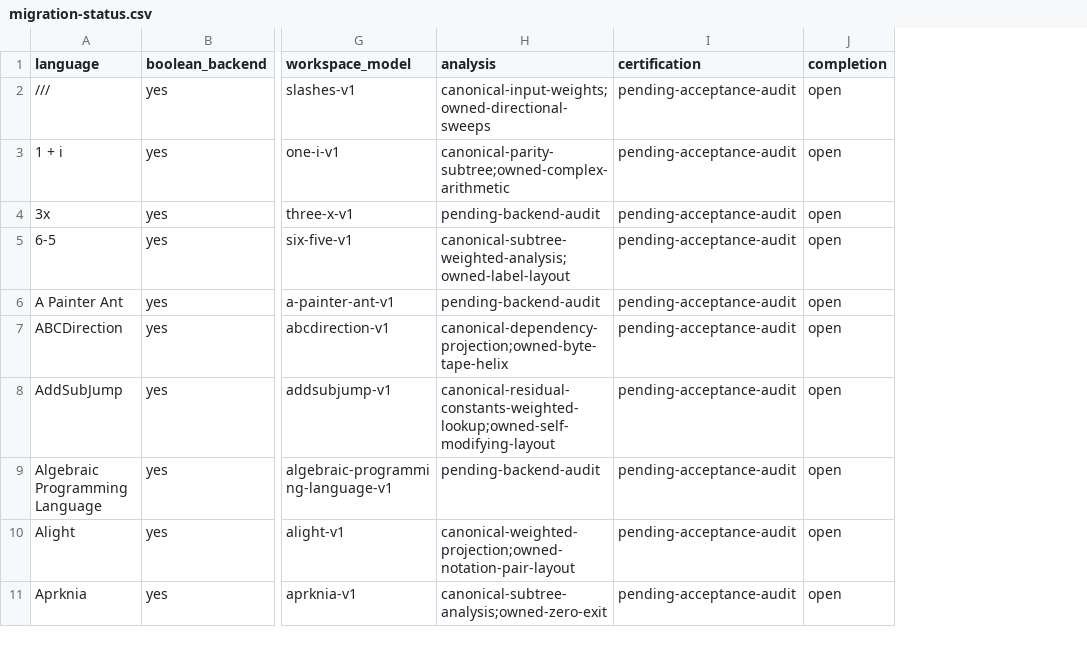
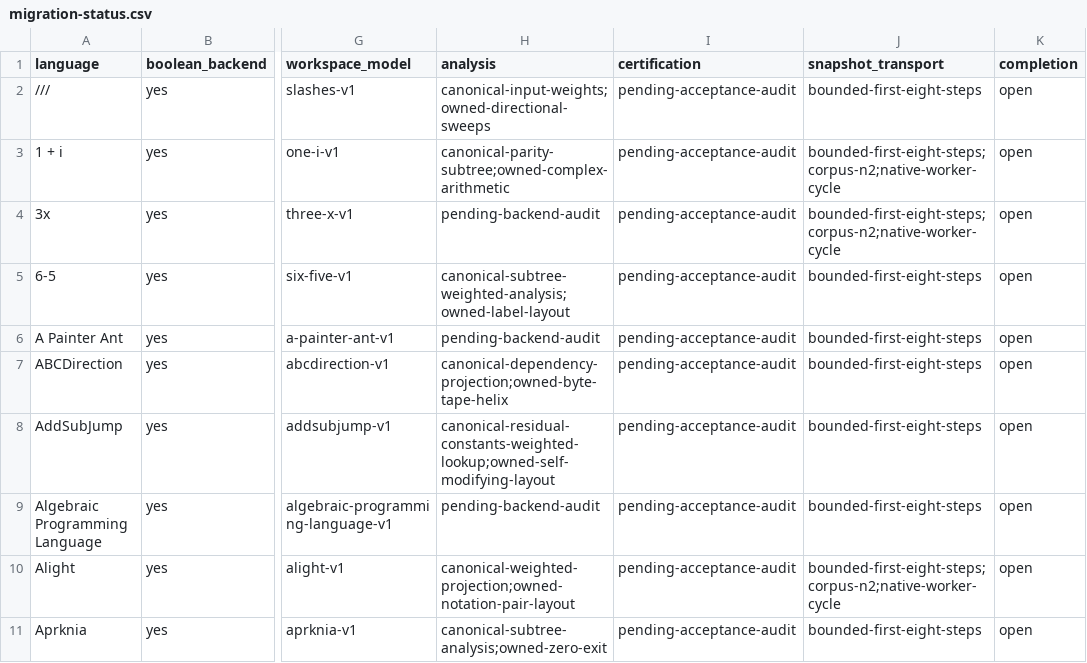
Before and after one commit to bangyen/esolangs, a CSV file: docs/migration-status.csv, drawn as a sheet; only a part is shown, gaps mark what is left out; the diff names each change by its address in the sheet, - before the commit and + after, or states it on an @@ line.

Commit message:
Complete the queued snapshot wire families
Preserve Fraction numerator/denominator exactly, including integers beyond the
JSON decimal cap. Declare owned frozen snapshot records in six interpreters
and B-tapemark. Add explicit lossless codecs for persistent grid marks, scope
bindings and Unlambda continuation frames. Native snapshots, workspace models,
generator programs and runtime stepping remain unchanged. Refuse malformed
fractions, undeclared codecs and lossy payloads with retained parent output.

Extend the existing worker guard to round-trip 1,734 snapshots across both
one-input rows of all 114 Boolean backends. Extend historical grid/scope and
continuation tests; focused checks pass 50 cases. The ten repaired corpora run
1,482 programs through n=2 (1,469 clean halts, 65,801 observations), checking
successful snapshots through JSON and retaining equality/hash. Seven changed
native modules retain baseline traces for 1,044 programs, 1,032 clean halts and
53,492 observations, with live output-fault controls for each. Warmed native
throughput ratios are 0.996537–1.001402; no performance improvement is claimed.

Native/isolated termination evidence agrees for all ten families: nine exact
cycles and a thisthat closed branch graph. An input-consuming thisthat probe
correctly refuses all-path decisions; the final graph control consumes no input.
Built-wheel controls pass Python 3.12–3.15 with exact bytes for nine changed/new
production modules. Supported persisted formats are unchanged.

Remove the completed ten-family roadmap entry and record bounded transport
coverage separately in migration-status.csv. Interpreter-only transport,
catalog-wide lifecycle/accounting, backend analysis, installed certification
and final retirement audits remain open; bounded witnesses are not full
language acceptance.

Initial full gate caught two convention failures, both fixed: owned codec
negative cases now live with their languages, and wire decoding normalizes
callback TypeErrors without changing native program-error contracts. Both
convention checks and all rebuilt-wheel controls pass.

Required just test passes: 239.4 s gate wall, 239.76 s bounded wrapper;
pre-commit, mypy and full-tree pytest all pass. No push performed.

```diff
--- a/docs/migration-status.csv
+++ b/docs/migration-status.csv
+column J (snapshot_transport), rows 2-11: bounded-first-eight-steps | bounded-first-eight-steps;corpus-n2;native-worker-cycle | bounded-first-eight-steps;corpus-n2;native-worker-cycle | bounded-first-eight-steps | bounded-first-eight-steps | bounded-first-eight-steps | bounded-first-eight-steps | bounded-first-eight-steps | bounded-first-eight-steps;corpus-n2;native-worker-cycle | bounded-first-eight-steps
```
Also changed, not shown: 15 other files.
